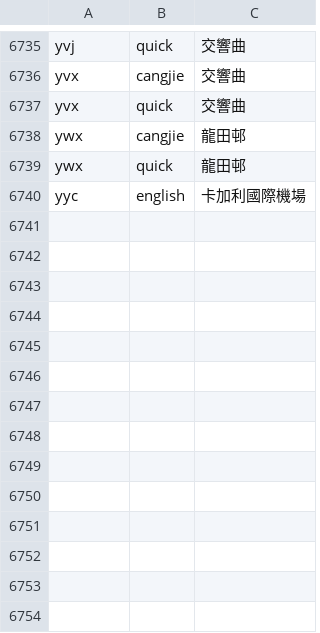
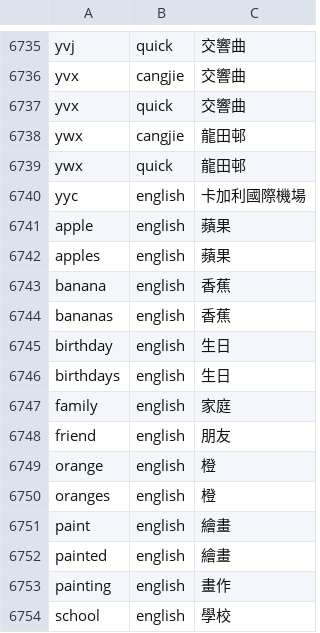
Before and after one commit to fishese/hkime, a TSV file: app/src/main/assets/method-phrase-overrides.tsv, drawn as a sheet; only a part is shown, gaps mark what is left out.

Commit message:
Expand existing English Chinese dictionary coverage

```diff
--- a/app/src/main/assets/method-phrase-overrides.tsv
+++ b/app/src/main/assets/method-phrase-overrides.tsv
@@ -6740 +6740,15 @@ ywx	quick	龍田邨
 yyc	english	卡加利國際機場
+apple	english	蘋果
+apples	english	蘋果
+banana	english	香蕉
+bananas	english	香蕉
+birthday	english	生日
+birthdays	english	生日
+family	english	家庭
+friend	english	朋友
+orange	english	橙
+oranges	english	橙
+paint	english	繪畫
+painted	english	繪畫
+painting	english	畫作
+school	english	學校
```
